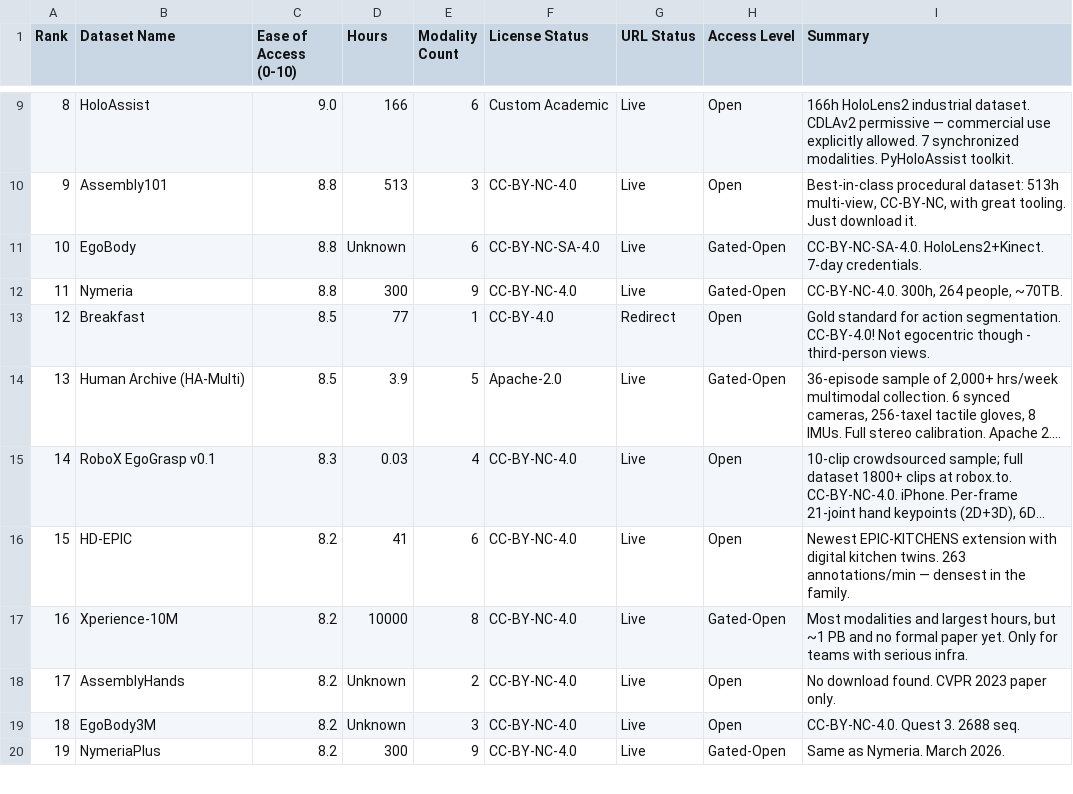
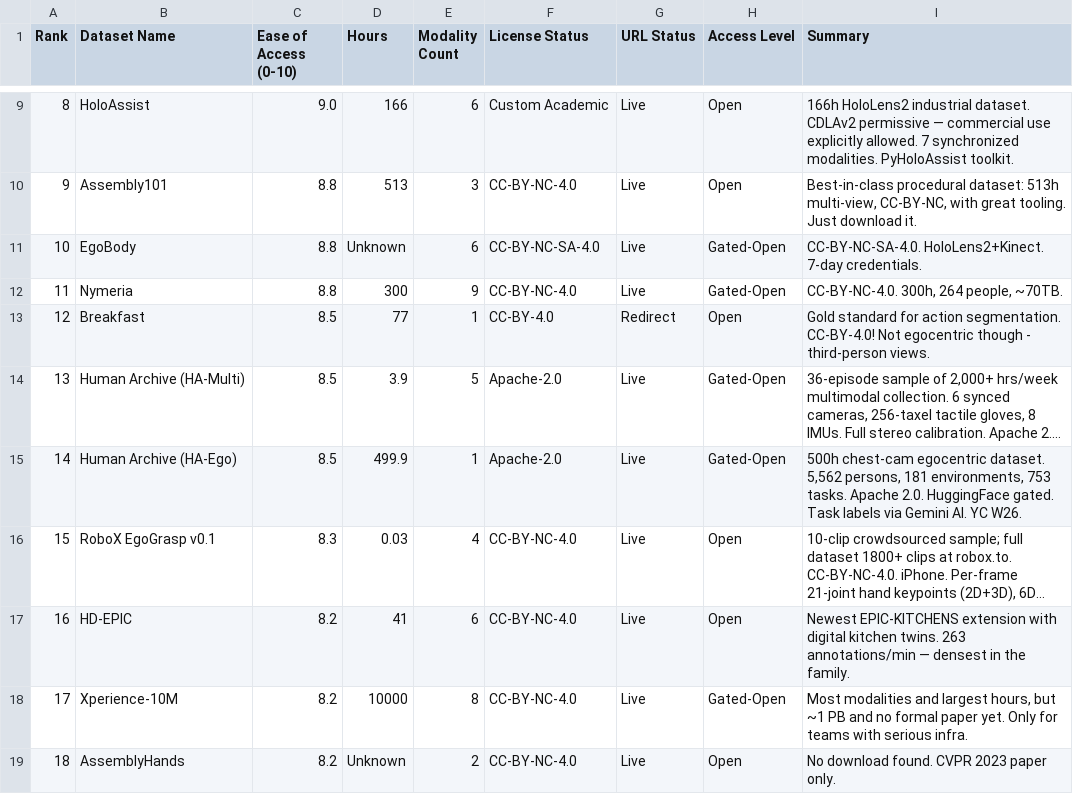
Before and after one commit to Varun-Nair/open-data-eval, a CSV file: data/ego-datasets/accessibility_rankings.csv, drawn as a sheet; only a part is shown, gaps mark what is left out; the shorter side is filled out with more unchanged rows; long unchanged cells end in …; addresses are those after the commit; the diff names each change by its address in the sheet, - before the commit and + after, or states it on an @@ line.

```diff
--- a/data/ego-datasets/accessibility_rankings.csv
+++ b/data/ego-datasets/accessibility_rankings.csv
+row 15: 14 | Human Archive (HA-Ego) | 8.5 | 499.9 | 1 | Apache-2.0 | Live | Gated-Open | 500h chest-cam egocentric dataset. 5,562 persons, 181 environments, 753 tasks. Apache 2.0. HuggingFace gated. Task labels via Gemini AI. YC W26.
@@ column A (Rank) renumbered from row 16 down @@
```
Also changed, not shown: data/ego-datasets/access_summary.csv, data/ego-datasets/datasets_by_category.csv, 34 other files.
